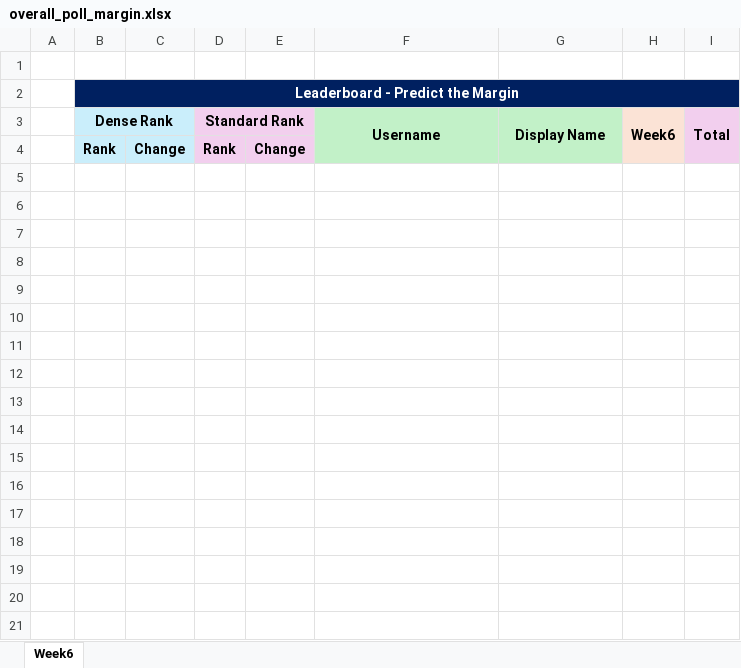
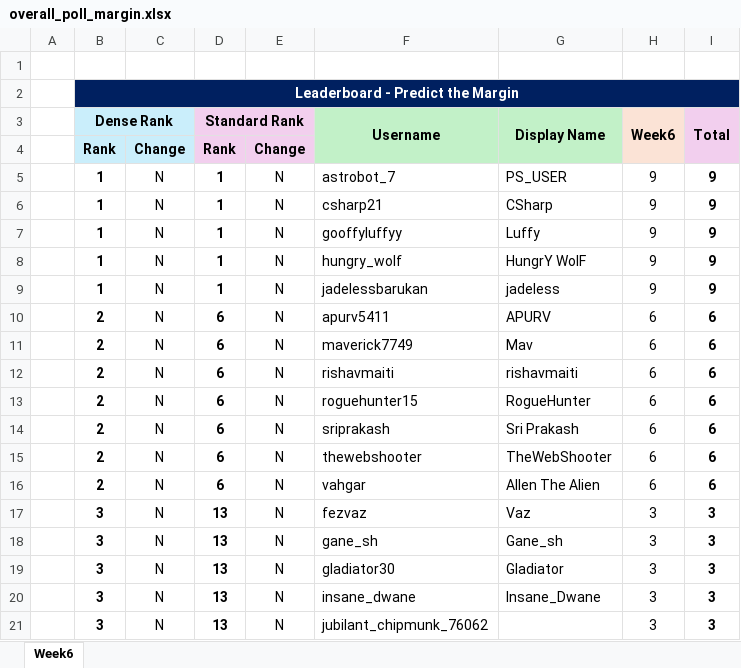
Before and after one commit to halfoctave/ipl_polls, an Excel workbook: final/overall_poll_margin.xlsx, sheet Week6, drawn as a sheet; only a part is shown; values as stored, in another font and other column widths than the file's, no borders; conditional formats not drawn; the diff covers the shown part only; the diff names each change by its address in the sheet, - before the commit and + after, or states it on an @@ line.

```diff
--- a/final/overall_poll_margin.xlsx (sheet Week6)
+++ b/final/overall_poll_margin.xlsx (sheet Week6)
+row 5:  | 1 | N | 1 | N | astrobot_7 | PS_USER | 9 | 9
+row 6:  | 1 | N | 1 | N | csharp21 | CSharp | 9 | 9
+row 7:  | 1 | N | 1 | N | gooffyluffyy | Luffy | 9 | 9
+row 8:  | 1 | N | 1 | N | hungry_wolf | HungrY WolF | 9 | 9
+row 9:  | 1 | N | 1 | N | jadelessbarukan | jadeless | 9 | 9
+row 10:  | 2 | N | 6 | N | apurv5411 | APURV | 6 | 6
+row 11:  | 2 | N | 6 | N | maverick7749 | Mav | 6 | 6
+row 12:  | 2 | N | 6 | N | rishavmaiti | rishavmaiti | 6 | 6
+row 13:  | 2 | N | 6 | N | roguehunter15 | RogueHunter | 6 | 6
+row 14:  | 2 | N | 6 | N | sriprakash | Sri Prakash | 6 | 6
+row 15:  | 2 | N | 6 | N | thewebshooter | TheWebShooter | 6 | 6
+row 16:  | 2 | N | 6 | N | vahgar | Allen The Alien | 6 | 6
+row 17:  | 3 | N | 13 | N | fezvaz | Vaz | 3 | 3
+row 18:  | 3 | N | 13 | N | gane_sh | Gane_sh | 3 | 3
+row 19:  | 3 | N | 13 | N | gladiator30 | Gladiator | 3 | 3
+row 20:  | 3 | N | 13 | N | insane_dwane | Insane_Dwane | 3 | 3
+row 21:  | 3 | N | 13 | N | jubilant_chipmunk_76062 |  | 3 | 3
```
Also changed, not shown: 28 added rows elsewhere in this sheet, final/overall_combined.xlsx, final/overall_poll_winner.xlsx, 49 other files.
